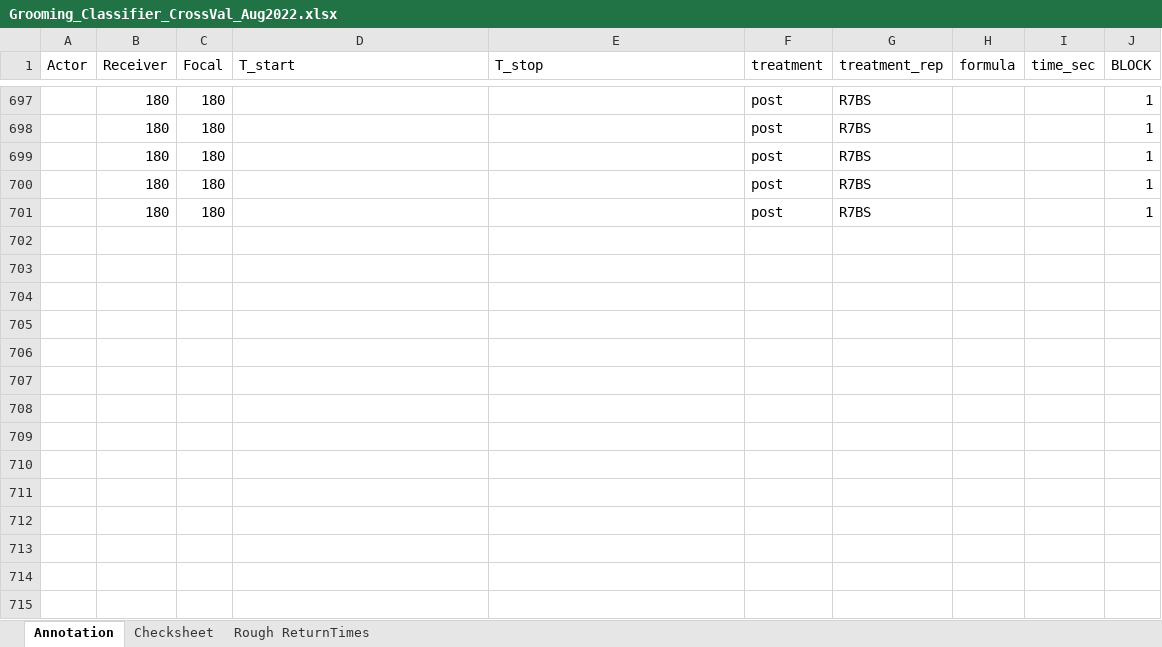
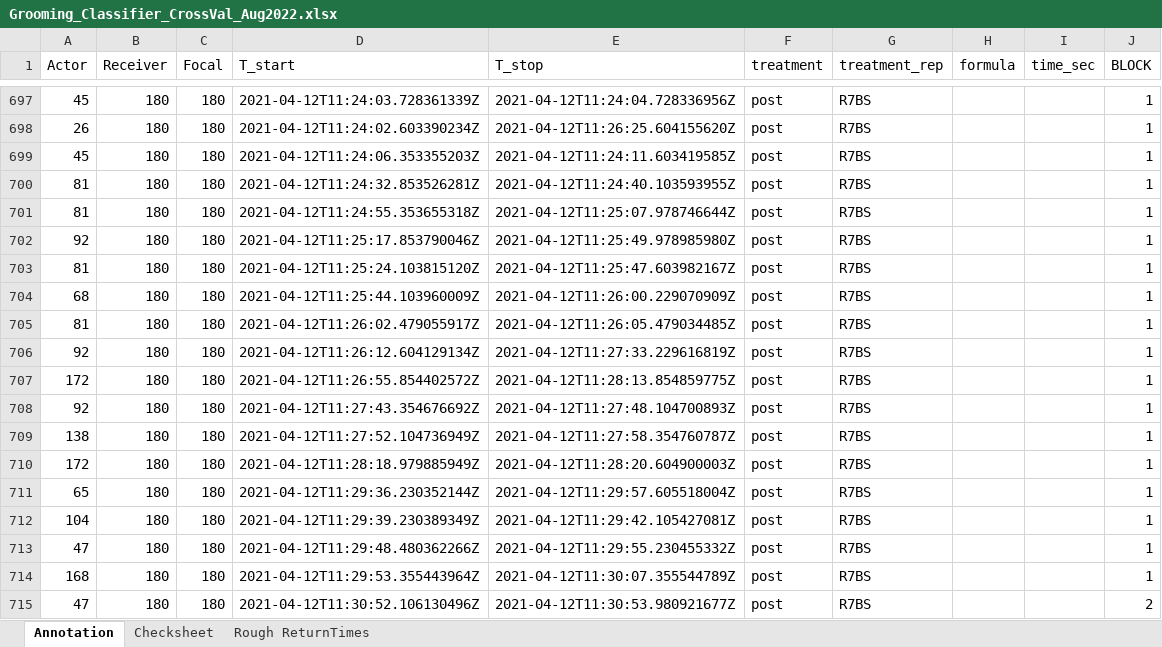
Before and after one commit to AdrianoWanderlingh/PhD-Ant_Colonies_Tracking_Analysis, an Excel workbook: Annotation_and_Cross_Validation/Grooming_Classifier_CrossVal_Aug2022.xlsx, sheet Annotation, drawn as a sheet; only a part is shown, gaps mark what is left out; values as stored, in another font and other column widths than the file's, no borders; the diff covers the shown part only; the diff names each change by its address in the sheet, - before the commit and + after, or states it on an @@ line.

```diff
--- a/Annotation_and_Cross_Validation/Grooming_Classifier_CrossVal_Aug2022.xlsx (sheet Annotation)
+++ b/Annotation_and_Cross_Validation/Grooming_Classifier_CrossVal_Aug2022.xlsx (sheet Annotation)
-A697 (Actor): (empty)
+A697 (Actor): 45
-D697 (T_start): (empty)
+D697 (T_start): 2021-04-12T11:24:03.728361339Z
-E697 (T_stop): (empty)
+E697 (T_stop): 2021-04-12T11:24:04.728336956Z
-A698 (Actor): (empty)
+A698 (Actor): 26
-D698 (T_start): (empty)
+D698 (T_start): 2021-04-12T11:24:02.603390234Z
-E698 (T_stop): (empty)
+E698 (T_stop): 2021-04-12T11:26:25.604155620Z
-A699 (Actor): (empty)
+A699 (Actor): 45
-D699 (T_start): (empty)
+D699 (T_start): 2021-04-12T11:24:06.353355203Z
-E699 (T_stop): (empty)
+E699 (T_stop): 2021-04-12T11:24:11.603419585Z
-A700:A701 (Actor): (empty)
+A700:A701 (Actor): 81
-D700 (T_start): (empty)
+D700 (T_start): 2021-04-12T11:24:32.853526281Z
-E700 (T_stop): (empty)
+E700 (T_stop): 2021-04-12T11:24:40.103593955Z
-D701 (T_start): (empty)
+D701 (T_start): 2021-04-12T11:24:55.353655318Z
-E701 (T_stop): (empty)
+E701 (T_stop): 2021-04-12T11:25:07.978746644Z
+row 702: 92 | 180 | 180 | 2021-04-12T11:25:17.853790046Z | 2021-04-12T11:25:49.978985980Z | post | R7BS |  |  | 1
+row 703: 81 | 180 | 180 | 2021-04-12T11:25:24.103815120Z | 2021-04-12T11:25:47.603982167Z | post | R7BS |  |  | 1
+row 704: 68 | 180 | 180 | 2021-04-12T11:25:44.103960009Z | 2021-04-12T11:26:00.229070909Z | post | R7BS |  |  | 1
+row 705: 81 | 180 | 180 | 2021-04-12T11:26:02.479055917Z | 2021-04-12T11:26:05.479034485Z | post | R7BS |  |  | 1
+row 706: 92 | 180 | 180 | 2021-04-12T11:26:12.604129134Z | 2021-04-12T11:27:33.229616819Z | post | R7BS |  |  | 1
+row 707: 172 | 180 | 180 | 2021-04-12T11:26:55.854402572Z | 2021-04-12T11:28:13.854859775Z | post | R7BS |  |  | 1
+row 708: 92 | 180 | 180 | 2021-04-12T11:27:43.354676692Z | 2021-04-12T11:27:48.104700893Z | post | R7BS |  |  | 1
+row 709: 138 | 180 | 180 | 2021-04-12T11:27:52.104736949Z | 2021-04-12T11:27:58.354760787Z | post | R7BS |  |  | 1
+row 710: 172 | 180 | 180 | 2021-04-12T11:28:18.979885949Z | 2021-04-12T11:28:20.604900003Z | post | R7BS |  |  | 1
+row 711: 65 | 180 | 180 | 2021-04-12T11:29:36.230352144Z | 2021-04-12T11:29:57.605518004Z | post | R7BS |  |  | 1
+row 712: 104 | 180 | 180 | 2021-04-12T11:29:39.230389349Z | 2021-04-12T11:29:42.105427081Z | post | R7BS |  |  | 1
+row 713: 47 | 180 | 180 | 2021-04-12T11:29:48.480362266Z | 2021-04-12T11:29:55.230455332Z | post | R7BS |  |  | 1
+row 714: 168 | 180 | 180 | 2021-04-12T11:29:53.355443964Z | 2021-04-12T11:30:07.355544789Z | post | R7BS |  |  | 1
+row 715: 47 | 180 | 180 | 2021-04-12T11:30:52.106130496Z | 2021-04-12T11:30:53.980921677Z | post | R7BS |  |  | 2
```
Also changed, not shown: 76 added rows and 63 edited cells elsewhere in this sheet, sheet Checksheet, sheet Rough ReturnTimes.
